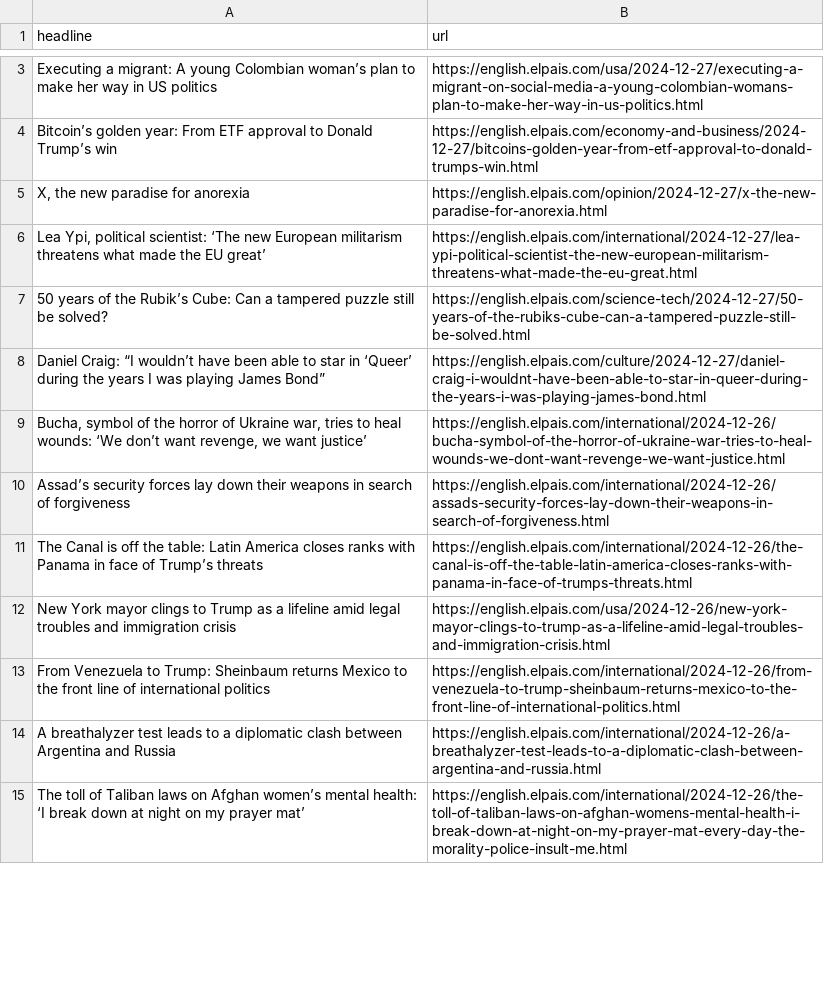
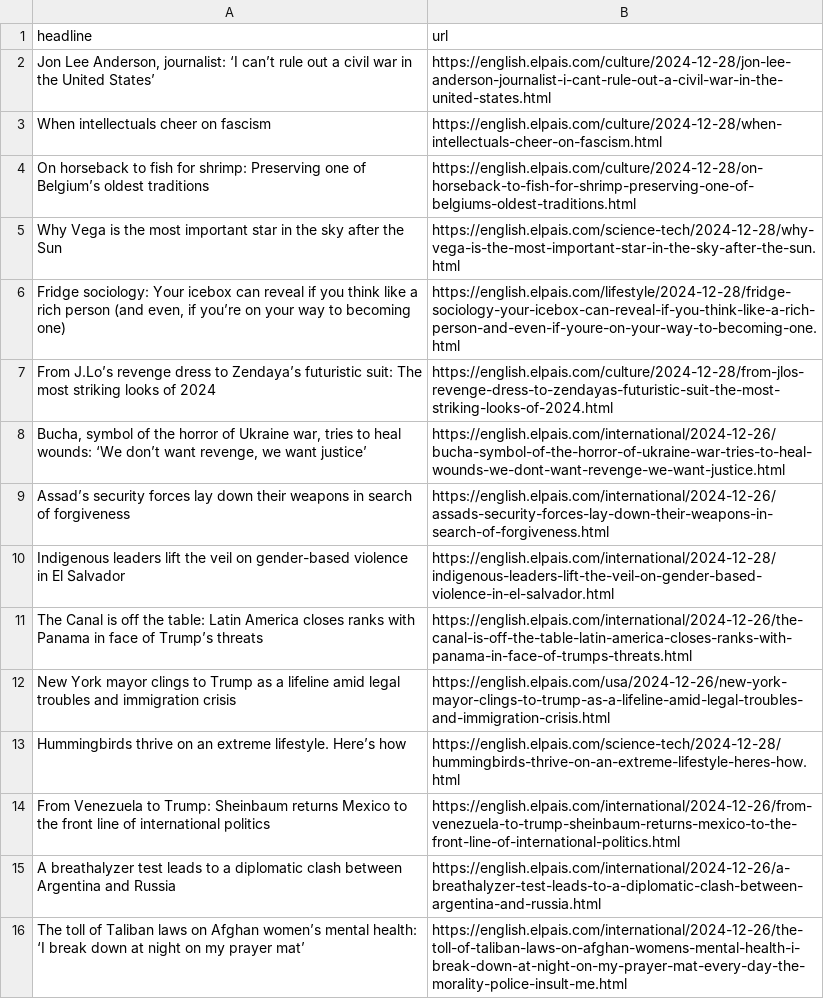
Before and after one commit to ElisabethLind/el_Pais_autoscraper, a CSV file: headlines.csv, drawn as a sheet; only a part is shown, gaps mark what is left out; removed rows and columns are numbered as before the commit, all else as after; the diff covers the shown part only; the diff names each change by its address in the sheet, - before the commit and + after, or states it on an @@ line.

```diff
--- a/headlines.csv
+++ b/headlines.csv
-row 3: Executing a migrant: A young Colombian woman’s plan to make her way in US politics | https://english.elpais.com/usa/2024-12-27/executing-a-migrant-on-social-media-a-young-colombian-womans-plan-to-make-her-way-in-us-politics.html
@@ row 4 moved to row 25: Bitcoin’s golden year: From ETF approval… @@
-row 5: X, the new paradise for anorexia | https://english.elpais.com/opinion/2024-12-27/x-the-new-paradise-for-anorexia.html
-row 6: Lea Ypi, political scientist: ‘The new European militarism threatens what made the EU great’ | https://english.elpais.com/international/2024-12-27/lea-ypi-political-scientist-the-new-european-militarism-threatens-what-made-the-eu-great.html
-row 7: 50 years of the Rubik’s Cube: Can a tampered puzzle still be solved? | https://english.elpais.com/science-tech/2024-12-27/50-years-of-the-rubiks-cube-can-a-tampered-puzzle-still-be-solved.html
@@ row 8 moved to row 20: Daniel Craig: “I wouldn’t have been able… @@
+row 2: Jon Lee Anderson, journalist: ‘I can’t rule out a civil war in the United States’ | https://english.elpais.com/culture/2024-12-28/jon-lee-anderson-journalist-i-cant-rule-out-a-civil-war-in-the-united-states.html
+row 3: When intellectuals cheer on fascism | https://english.elpais.com/culture/2024-12-28/when-intellectuals-cheer-on-fascism.html
+row 4: On horseback to fish for shrimp: Preserving one of Belgium’s oldest traditions | https://english.elpais.com/culture/2024-12-28/on-horseback-to-fish-for-shrimp-preserving-one-of-belgiums-oldest-traditions.html
+row 5: Why Vega is the most important star in the sky after the Sun | https://english.elpais.com/science-tech/2024-12-28/why-vega-is-the-most-important-star-in-the-sky-after-the-sun.html
+row 6: Fridge sociology: Your icebox can reveal if you think like a rich person (and even, if you’re on your way to becoming one) | https://english.elpais.com/lifestyle/2024-12-28/fridge-sociology-your-icebox-can-reveal-if-you-think-like-a-rich-person-and-even-if-youre-on-your-way-to-becoming-one.html
+row 7: From J.Lo’s revenge dress to Zendaya’s futuristic suit: The most striking looks of 2024 | https://english.elpais.com/culture/2024-12-28/from-jlos-revenge-dress-to-zendayas-futuristic-suit-the-most-striking-looks-of-2024.html
+row 10: Indigenous leaders lift the veil on gender-based violence in El Salvador | https://english.elpais.com/international/2024-12-28/indigenous-leaders-lift-the-veil-on-gender-based-violence-in-el-salvador.html
+row 13: Hummingbirds thrive on an extreme lifestyle. Here’s how | https://english.elpais.com/science-tech/2024-12-28/hummingbirds-thrive-on-an-extreme-lifestyle-heres-how.html
```
Also changed, not shown: 1 added row and 6 removed rows elsewhere in this file.
